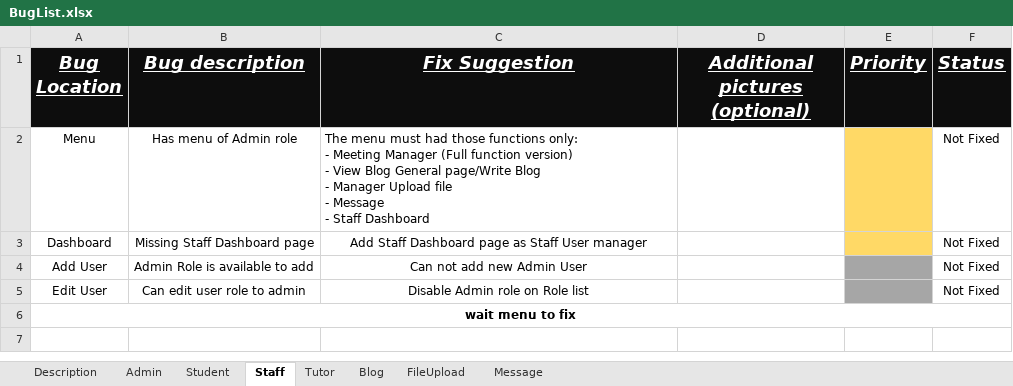
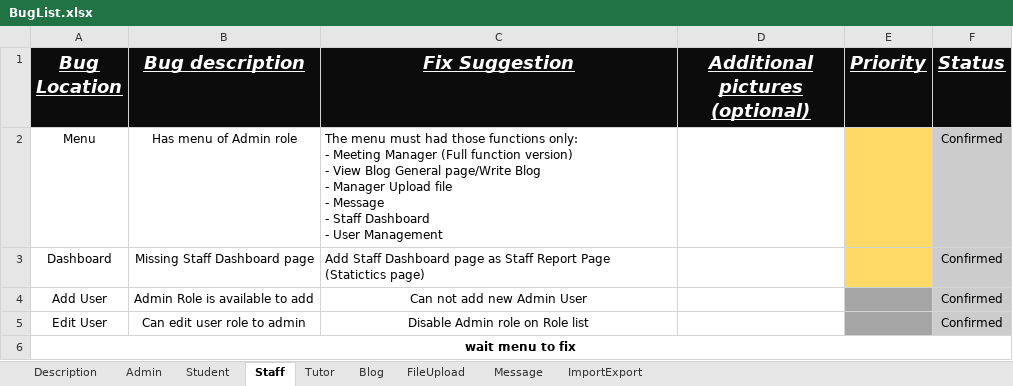
Before and after one commit to FPT01/Enterprise-Web-Software-Development, an Excel workbook: Report Template/Test bug/BugList.xlsx, sheet Staff, drawn as a sheet; values as stored, in another font and other column widths than the file's, no borders; ↵ is a line break in a cell; the diff names each change by its address in the sheet, - before the commit and + after, or states it on an @@ line.

```diff
--- a/Report Template/Test bug/BugList.xlsx (sheet Staff)
+++ b/Report Template/Test bug/BugList.xlsx (sheet Staff)
+sheet tab: ImportExport
-C2 (Fix Suggestion): …Staff Dashboard
+C2 (Fix Suggestion): …Staff Dashboard ↵ - User Management
-F2:F5 (Status): Not Fixed
+F2:F5 (Status): Confirmed
-F2:F5 fill: none
+F2:F5 fill: #CCCCCC
-C3 (Fix Suggestion): …as Staff User manager
+C3 (Fix Suggestion): …as Staff Report Page ↵ (Statictics page)
-C3 alignment: center
+C3 alignment: left
```
Also changed, not shown: sheet Message, sheet Admin, sheet FileUpload, sheet Blog, sheet Description, sheet Student, 1 more sheet, charts or pictures, 44 other files.
